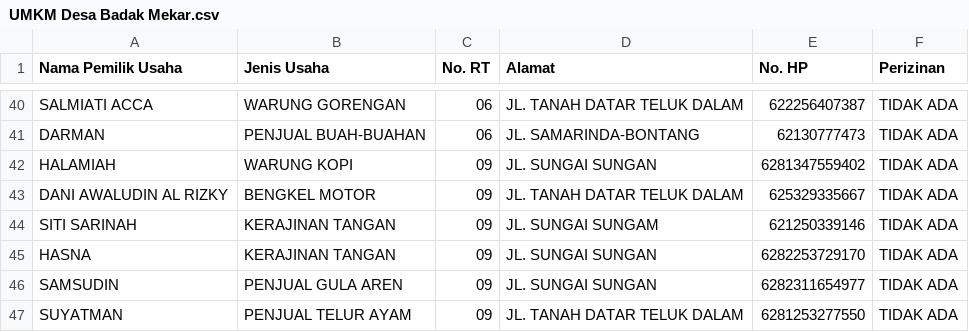
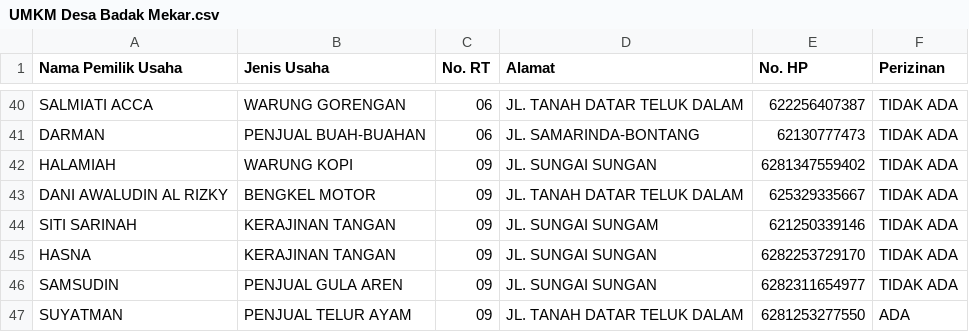
Before and after one commit to mhnbl/Katalog-Digital-Badak-Mekar, a CSV file: UMKM Desa Badak Mekar.csv, drawn as a sheet; only a part is shown, gaps mark what is left out.

Commit message:
Update data UMKM

```diff
--- a/UMKM Desa Badak Mekar.csv
+++ b/UMKM Desa Badak Mekar.csv
@@ -46,2 +46,2 @@ HASNA,KERAJINAN TANGAN,09,JL. SUNGAI SUNGAN,6282253729170,TIDAK ADA
 SAMSUDIN,PENJUAL GULA AREN,09,JL. SUNGAI SUNGAN,6282311654977,TIDAK ADA
-SUYATMAN,PENJUAL TELUR AYAM,09,JL. TANAH DATAR TELUK DALAM,6281253277550,TIDAK ADA
+SUYATMAN,PENJUAL TELUR AYAM,09,JL. TANAH DATAR TELUK DALAM,6281253277550,ADA
```
